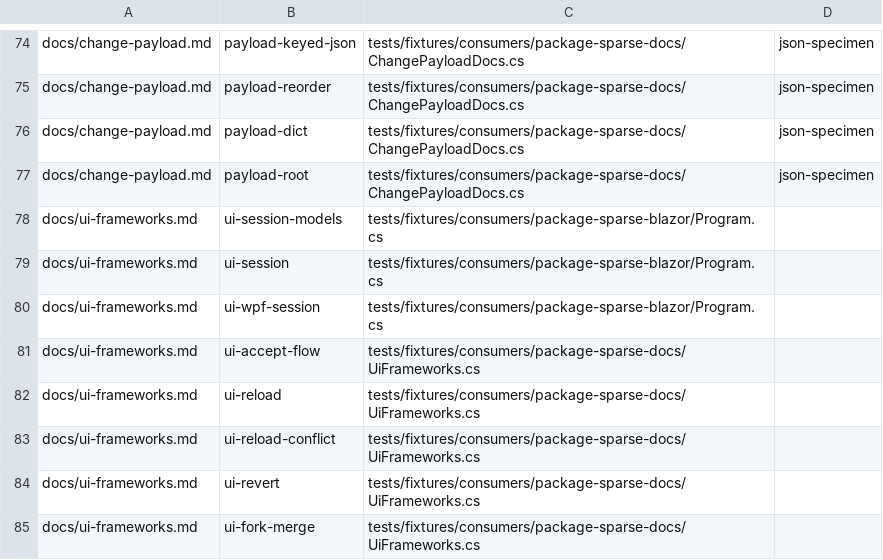
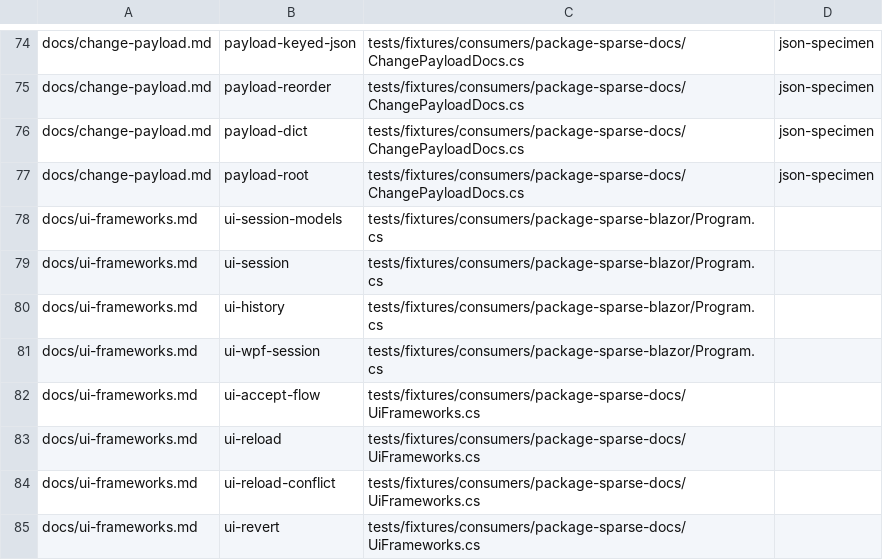
Before and after one commit to arika0093/SparseFragments, a TSV file: .github/workflows/scripts/docs-samples-registry.tsv, drawn as a sheet; only a part is shown, gaps mark what is left out; the shorter side is filled out with more unchanged rows; the diff names each change by its address in the sheet, - before the commit and + after, or states it on an @@ line.

Commit message:
feat(history): make EditSession owner of single opt-in undo/redo history (#269)
Background: issue #252 added the typed SparseEditHistory core with a
per-call CreateHistory factory, leaving ownership, lifetime, and
notifications to each consumer (Stage 3 Blazor work would otherwise
construct/dispose histories in components). Issue #269 (Stage 1 of the
headless editing plan) makes the generated EditSession the owner of one
opt-in history behind a framework-neutral contract.

Runtime (SparseTypes, no Blazor references):
- New ISparseEditHistory: non-generic control contract (CanUndo/CanRedo,
  Undo/Redo/TryUndo/TryRedo, counts, MaxEntries, BeginGroup/Group/Clear,
  StateChanged). First-class API audience.
- SparseEditHistory<T> implements the contract and raises StateChanged on
  observed edits, grouped commits, successful replays, and non-empty
  clears; failed replays stay silent with stacks untouched.

Generator (Shared stays runtime-neutral; SparseTypes.Generator binds it):
- SparseEditSessionDialect gains optional HistoryContractType plus
  HasOwnedHistory; a missing contract keeps legacy output byte-identical.
- History type names travel as one HistoryBinding record; both session
  placements emit the same surface.
- Sessions gain nullable History, EnableHistory(options) (same options:
  no-op returning the existing history; conflicting options: throw, never
  a silent reset), DisableHistory (idempotent release), and a
  HistoryChanged availability event. The private __OwnedHistoryView
  forwards the contract and is not disposable, so consumers cannot destroy
  session-owned state; stale views throw ObjectDisposedException. Fork and
  new sessions start with null history. Lifecycle methods clear the owned
  view on success only.
- CreateHistory stays as an advanced multi-observer factory, hidden from
  routine IntelliSense with a remark pointing at EnableHistory.

Tests/docs/consumers:
- 19 new EditSessionOwnedHistoryTests (enable/inspect/undo/redo/disable,
  repeat-enable, disposal, notifications, session swap, BatchEdit/grouping,
  failed-undo, new-edit-after-undo, accept/revert/reload/reconcile, fork).
- Approval snapshots regenerated; audience list updated; new API pin test.
- Blazor test, package-sparse-blazor probe, benchmarks, and playground now
  use EnableHistory/DisableHistory; new checked ui-history docs sample with
  registry row; Shared README and ui-frameworks prose updated.

```diff
--- a/.github/workflows/scripts/docs-samples-registry.tsv
+++ b/.github/workflows/scripts/docs-samples-registry.tsv
+row 80: docs/ui-frameworks.md | ui-history | tests/fixtures/consumers/package-sparse-blazor/Program.cs
```
Also changed, not shown: 20 other files.
